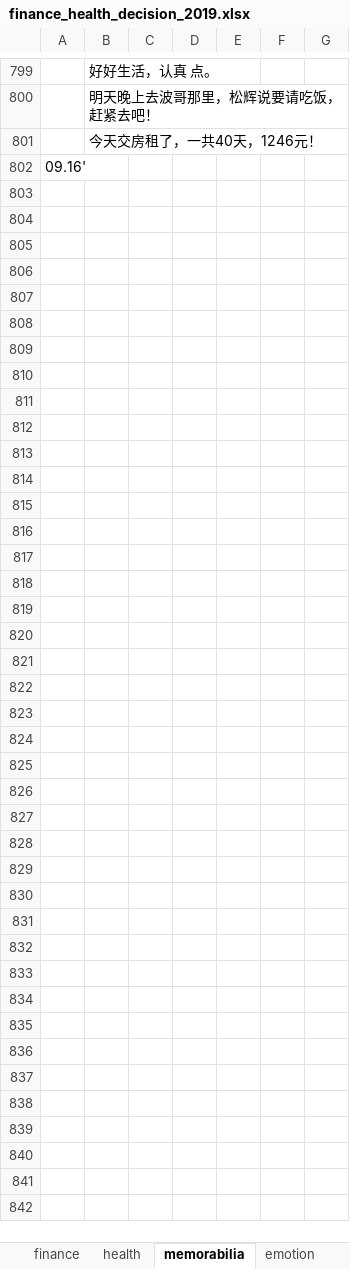
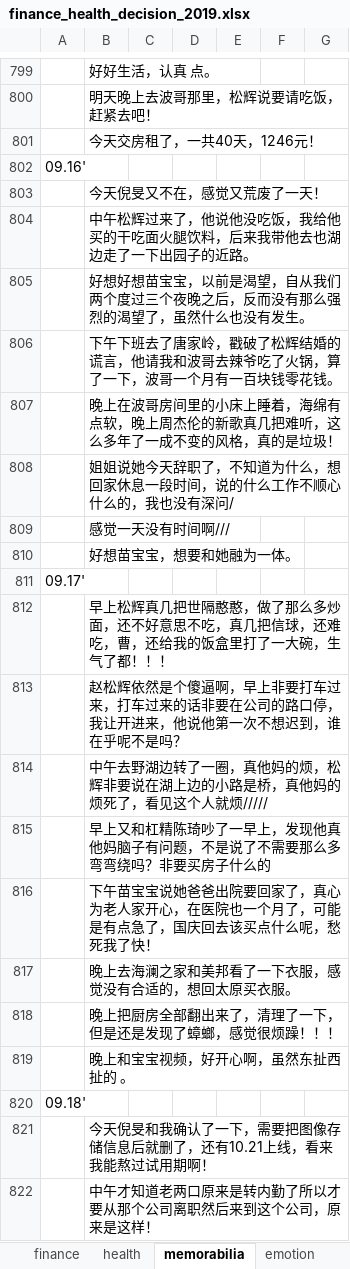
Before and after one commit to ilvcr/planandlife, an Excel workbook: 2019/finance_health_decision_2019.xlsx, sheet memorabilia, drawn as a sheet; only a part is shown, gaps mark what is left out; values as stored, in another font and other column widths than the file's, no borders; the diff covers the shown part only; the diff names each change by its address in the sheet, - before the commit and + after, or states it on an @@ line.

```diff
--- a/2019/finance_health_decision_2019.xlsx (sheet memorabilia)
+++ b/2019/finance_health_decision_2019.xlsx (sheet memorabilia)
+row 803:  | 今天倪旻又不在，感觉又荒废了一天！
+row 804:  | 中午松辉过来了，他说他没吃饭，我给他买的干吃面火腿饮料，后来我带他去也湖边走了一下出园子的近路。
+row 805:  | 好想好想苗宝宝，以前是渴望，自从我们两个度过三个夜晚之后，反而没有那么强烈的渴望了，虽然什么也没有发生。
+row 806:  | 下午下班去了唐家岭，戳破了松辉结婚的谎言，他请我和波哥去辣爷吃了火锅，算了一下，波哥一个月有一百块钱零花钱。
+row 807:  | 晚上在波哥房间里的小床上睡着，海绵有点软，晚上周杰伦的新歌真几把难听，这么多年了一成不变的风格，真的是垃圾！
+row 808:  | 姐姐说她今天辞职了，不知道为什么，想回家休息一段时间，说的什么工作不顺心什么的，我也没有深问/
+row 809:  | 感觉一天没有时间啊///
+row 810:  | 好想苗宝宝，想要和她融为一体。
+row 811: 09.17'
+row 812:  | 早上松辉真几把世隔憨憨，做了那么多炒面，还不好意思不吃，真几把信球，还难吃，曹，还给我的饭盒里打了一大碗，生气了都！！！
+row 813:  | 赵松辉依然是个傻逼啊，早上非要打车过来，打车过来的话非要在公司的路口停，我让开进来，他说他第一次不想迟到，谁在乎呢不是吗？
+row 814:  | 中午去野湖边转了一圈，真他妈的烦，松辉非要说在湖上边的小路是桥，真他妈的烦死了，看见这个人就烦/////
+row 815:  | 早上又和杠精陈琦吵了一早上，发现他真他妈脑子有问题，不是说了不需要那么多弯弯绕吗？非要买房子什么的
+row 816:  | 下午苗宝宝说她爸爸出院要回家了，真心为老人家开心，在医院也一个月了，可能是有点急了，国庆回去该买点什么呢，愁死我了快！
+row 817:  | 晚上去海澜之家和美邦看了一下衣服，感觉没有合适的，想回太原买衣服。
+row 818:  | 晚上把厨房全部翻出来了，清理了一下，但是还是发现了蟑螂，感觉很烦躁！！！
+row 819:  | 晚上和宝宝视频，好开心啊，虽然东扯西扯的 。
+row 820: 09.18'
+row 821:  | 今天倪旻和我确认了一下，需要把图像存储信息后就删了，还有10.21上线，看来我能熬过试用期啊！
+row 822:  | 中午才知道老两口原来是转内勤了所以才要从那个公司离职然后来到这个公司，原来是这样！
```
Also changed, not shown: 22 added rows elsewhere in this sheet, sheet finance, sheet emotion, sheet health, 1 other file.
